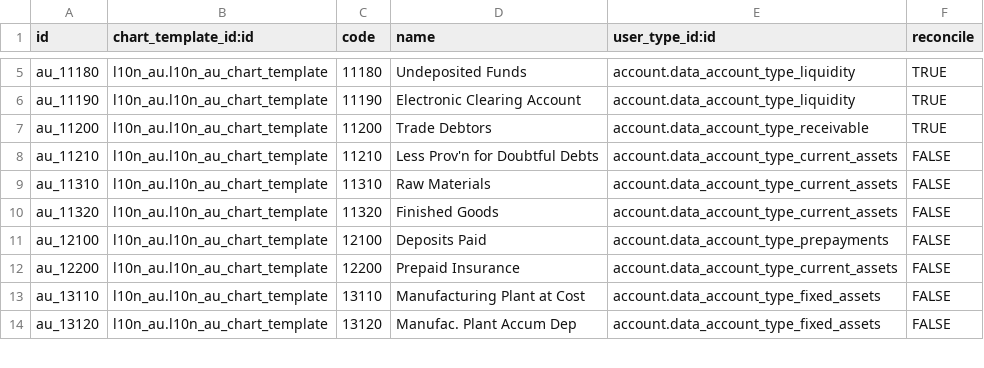
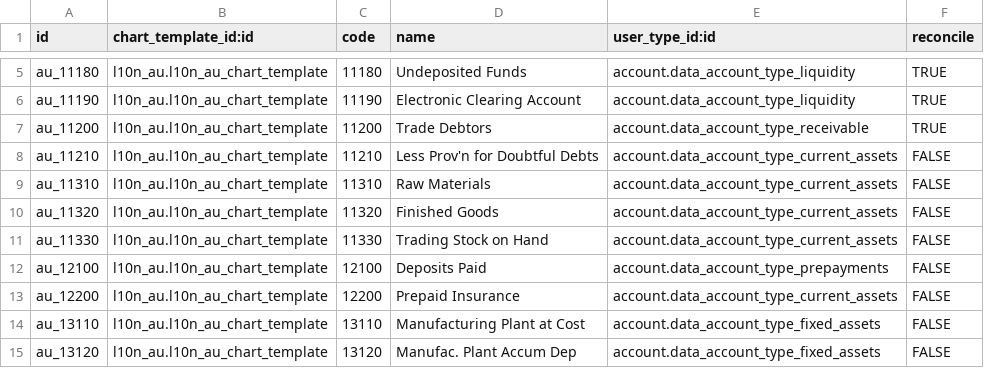
Before and after one commit to cogitoweb/OCB, a CSV file: addons/l10n_au/data/account.account.template.csv, drawn as a sheet; only a part is shown, gaps mark what is left out.

```diff
--- a/addons/l10n_au/data/account.account.template.csv
+++ b/addons/l10n_au/data/account.account.template.csv
@@ -10,2 +10,3 @@ au_11310,l10n_au.l10n_au_chart_template,11310,Raw Materials,account.data_account
 au_11320,l10n_au.l10n_au_chart_template,11320,Finished Goods,account.data_account_type_current_assets,FALSE
+au_11330,l10n_au.l10n_au_chart_template,11330,Trading Stock on Hand,account.data_account_type_current_assets,FALSE
 au_12100,l10n_au.l10n_au_chart_template,12100,Deposits Paid,account.data_account_type_prepayments,FALSE
```
Also changed, not shown: addons/l10n_au/data/account.account.tag.csv, addons/l10n_au/data/account.tax.template.csv, 3 other files.
